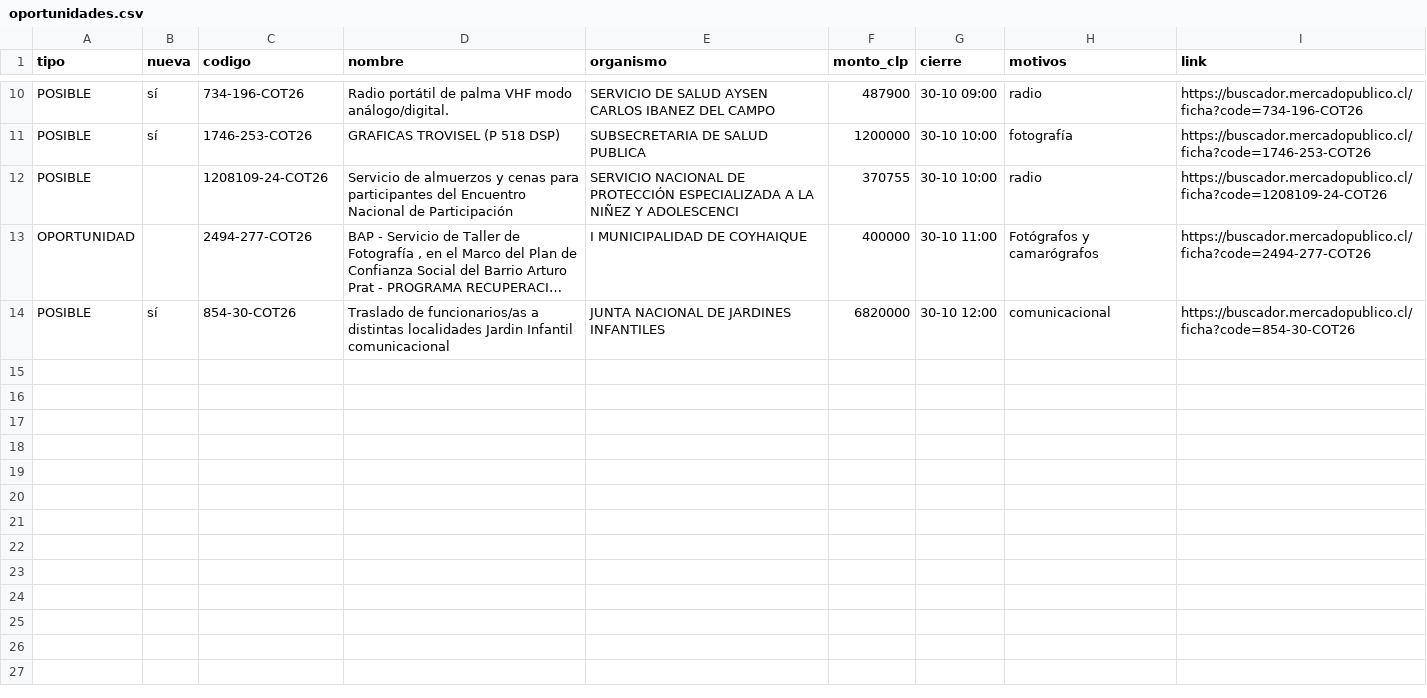
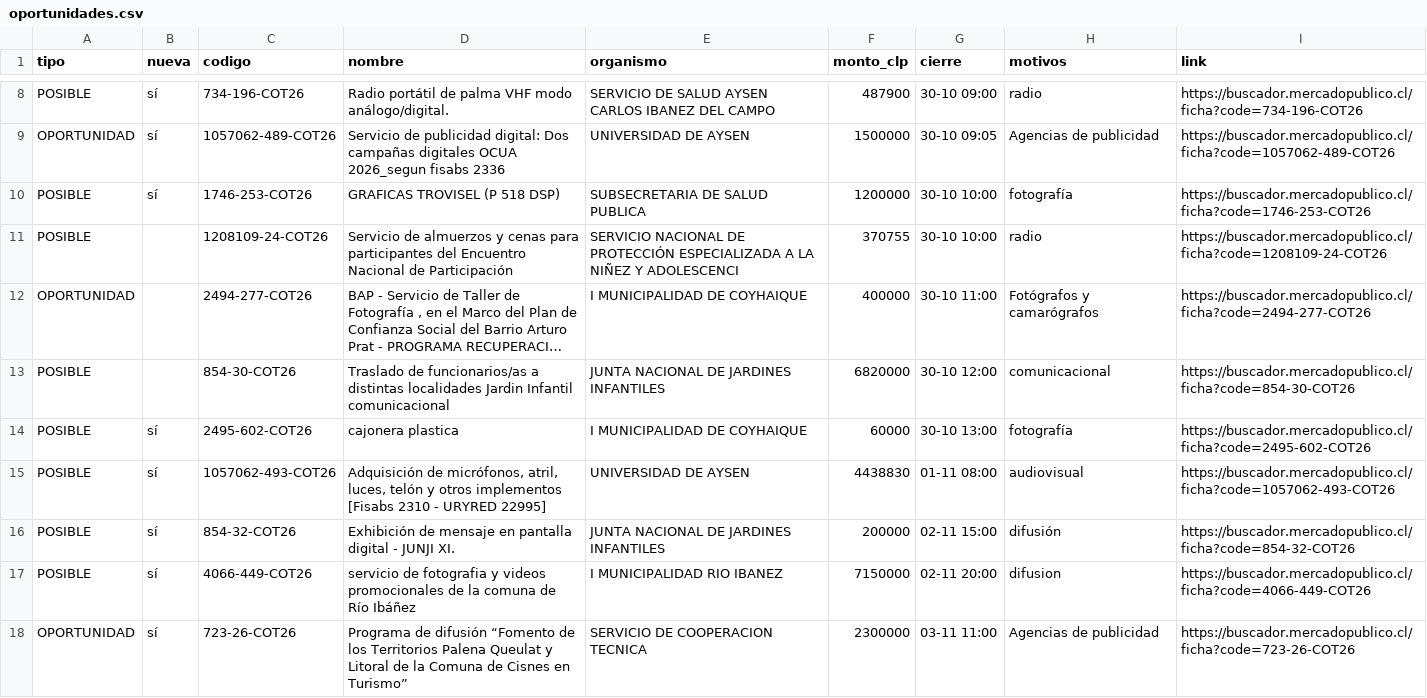
Before and after one commit to ricardoarevalo2/radar-aysen, a CSV file: docs/oportunidades.csv, drawn as a sheet; only a part is shown, gaps mark what is left out; long unchanged cells end in …; addresses are those after the commit; the diff covers the shown part only; the diff names each change by its address in the sheet, - before the commit and + after, or states it on an @@ line.

```diff
--- a/docs/oportunidades.csv
+++ b/docs/oportunidades.csv
+row 9: OPORTUNIDAD | sí | 1057062-489-COT26 | Servicio de publicidad digital: Dos campañas digitales OCUA 2026_segun fisabs 2336 | UNIVERSIDAD DE AYSEN | 1500000 | 30-10 09:05 | Agencias de publicidad | https://buscador.mercadopublico.cl/ficha?code=1057062-489-COT26
-B13 (nueva): sí
+B13 (nueva): (empty)
+row 14: POSIBLE | sí | 2495-602-COT26 | cajonera plastica | I MUNICIPALIDAD DE COYHAIQUE | 60000 | 30-10 13:00 | fotografía | https://buscador.mercadopublico.cl/ficha?code=2495-602-COT26
+row 15: POSIBLE | sí | 1057062-493-COT26 | Adquisición de micrófonos, atril, luces, telón y otros implementos [Fisabs 2310 - URYRED 22995] | UNIVERSIDAD DE AYSEN | 4438830 | 01-11 08:00 | audiovisual | https://buscador.mercadopublico.cl/ficha?code=1057062-493-COT26
+row 16: POSIBLE | sí | 854-32-COT26 | Exhibición de mensaje en pantalla digital - JUNJI XI. | JUNTA NACIONAL DE JARDINES INFANTILES | 200000 | 02-11 15:00 | difusión | https://buscador.mercadopublico.cl/ficha?code=854-32-COT26
+row 17: POSIBLE | sí | 4066-449-COT26 | servicio de fotografia y videos promocionales de la comuna de Río Ibáñez | I MUNICIPALIDAD RIO IBANEZ | 7150000 | 02-11 20:00 | difusion | https://buscador.mercadopublico.cl/ficha?code=4066-449-COT26
+row 18: OPORTUNIDAD | sí | 723-26-COT26 | Programa de difusión “Fomento de los Territorios Palena Queulat y Litoral de la Comuna de Cisnes en Turismo” | SERVICIO DE COOPERACION TECNICA | 2300000 | 03-11 11:00 | Agencias de publicidad | https://buscador.mercadopublico.cl/ficha?code=723-26-COT26
```
Also changed, not shown: 2 removed rows and 3 edited cells elsewhere in this file, docs/z-f3312e8e/oportunidades.csv, 7 other files.
